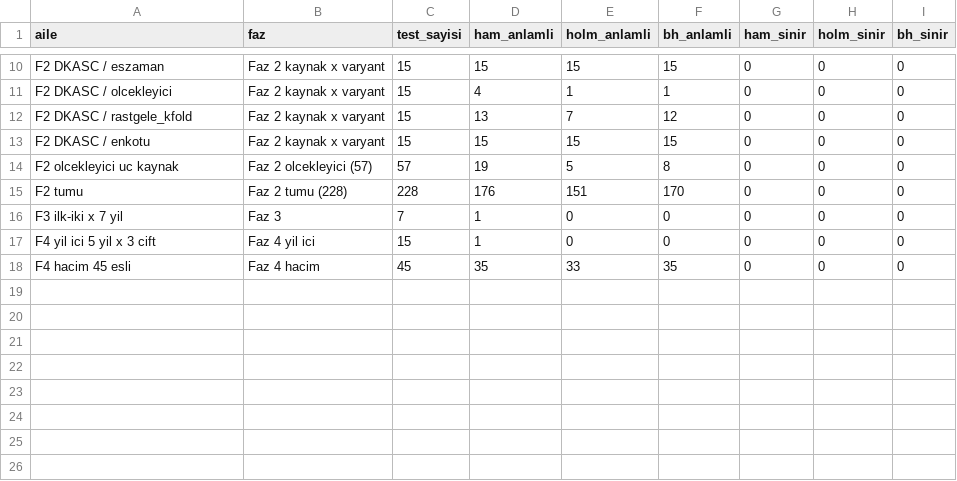
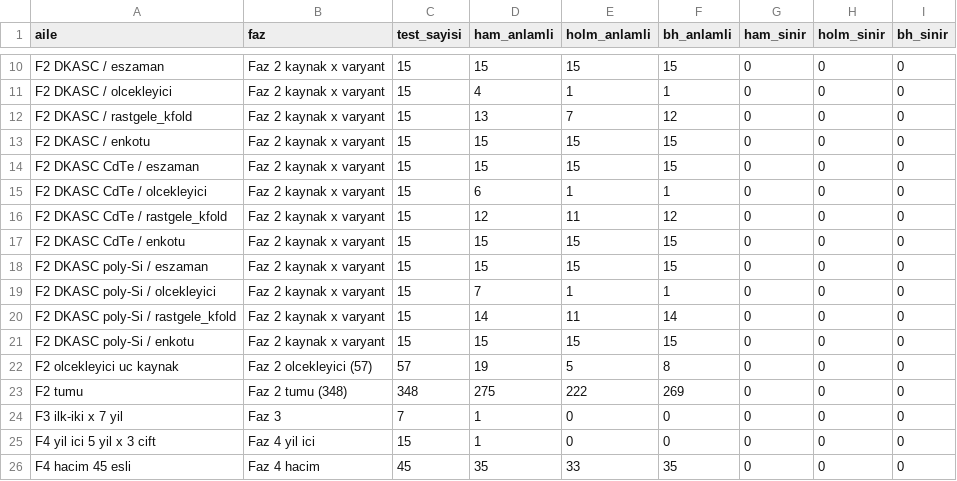
Before and after one commit to Eduanbutedu/pv-leakage-ablation, a CSV file: sonuclar/coklu_test_ozet.csv, drawn as a sheet; only a part is shown, gaps mark what is left out.

```diff
--- a/sonuclar/coklu_test_ozet.csv
+++ b/sonuclar/coklu_test_ozet.csv
@@ -13,4 +13,12 @@ F2 DKASC / rastgele_kfold,Faz 2 kaynak x varyant,15,13,7,12,0,0,0
 F2 DKASC / enkotu,Faz 2 kaynak x varyant,15,15,15,15,0,0,0
+F2 DKASC CdTe / eszaman,Faz 2 kaynak x varyant,15,15,15,15,0,0,0
+F2 DKASC CdTe / olcekleyici,Faz 2 kaynak x varyant,15,6,1,1,0,0,0
+F2 DKASC CdTe / rastgele_kfold,Faz 2 kaynak x varyant,15,12,11,12,0,0,0
+F2 DKASC CdTe / enkotu,Faz 2 kaynak x varyant,15,15,15,15,0,0,0
+F2 DKASC poly-Si / eszaman,Faz 2 kaynak x varyant,15,15,15,15,0,0,0
+F2 DKASC poly-Si / olcekleyici,Faz 2 kaynak x varyant,15,7,1,1,0,0,0
+F2 DKASC poly-Si / rastgele_kfold,Faz 2 kaynak x varyant,15,14,11,14,0,0,0
+F2 DKASC poly-Si / enkotu,Faz 2 kaynak x varyant,15,15,15,15,0,0,0
 F2 olcekleyici uc kaynak,Faz 2 olcekleyici (57),57,19,5,8,0,0,0
-F2 tumu,Faz 2 tumu (228),228,176,151,170,0,0,0
+F2 tumu,Faz 2 tumu (348),348,275,222,269,0,0,0
 F3 ilk-iki x 7 yil,Faz 3,7,1,0,0,0,0,0
```
Also changed, not shown: sonuclar/coklu_test_iddialar.csv, 2 other files.
